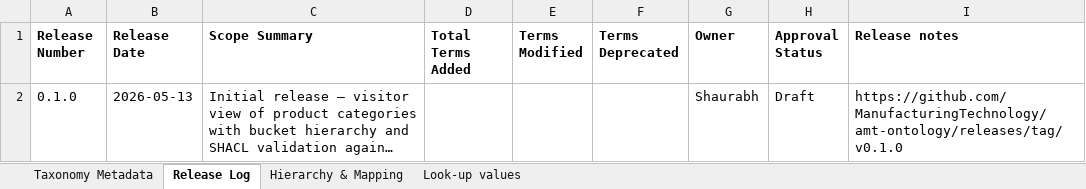
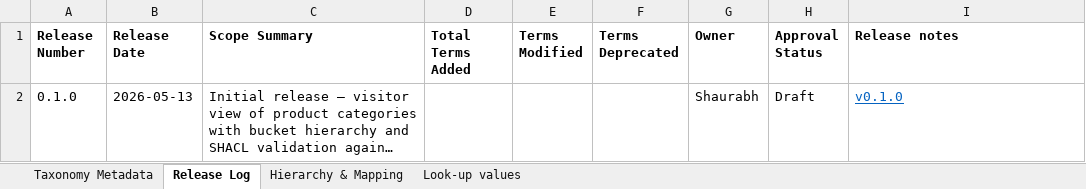
Before and after one commit to ManufacturingTechnology/amt-ontology, an Excel workbook: dist/AMT Taxonomy - Product Interest Category.xlsx, sheet Release Log, drawn as a sheet; long unchanged cells end in …; values as stored, in another font and other column widths than the file's, no borders; the diff names each change by its address in the sheet, - before the commit and + after, or states it on an @@ line.

Commit message:
regenerate dist xlsx

```diff
--- a/dist/AMT Taxonomy - Product Interest Category.xlsx (sheet Release Log)
+++ b/dist/AMT Taxonomy - Product Interest Category.xlsx (sheet Release Log)
-I2 (Release notes): https://github.com/ManufacturingTechnology/amt-ontology/releases/tag/v0.1.0
+I2 (Release notes): v0.1.0
@@ I2 underline: off → on, text colour: black → #0563C1 @@
```
Also changed, not shown: sheet Taxonomy Metadata.
